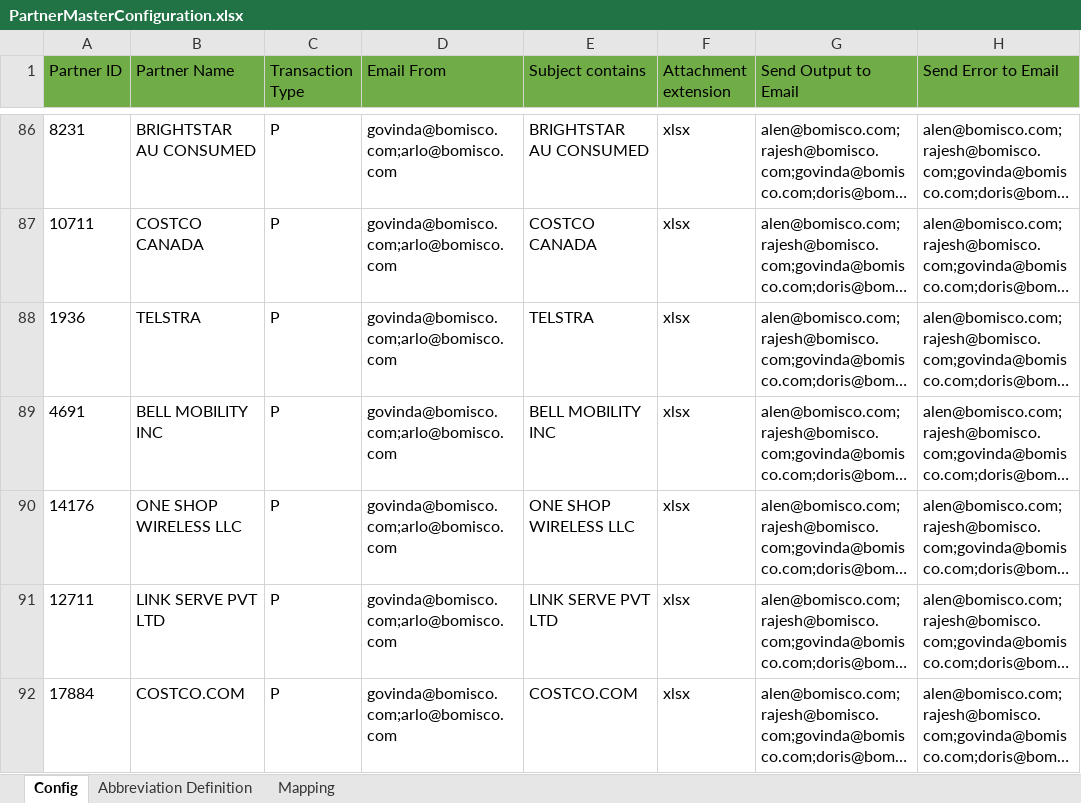
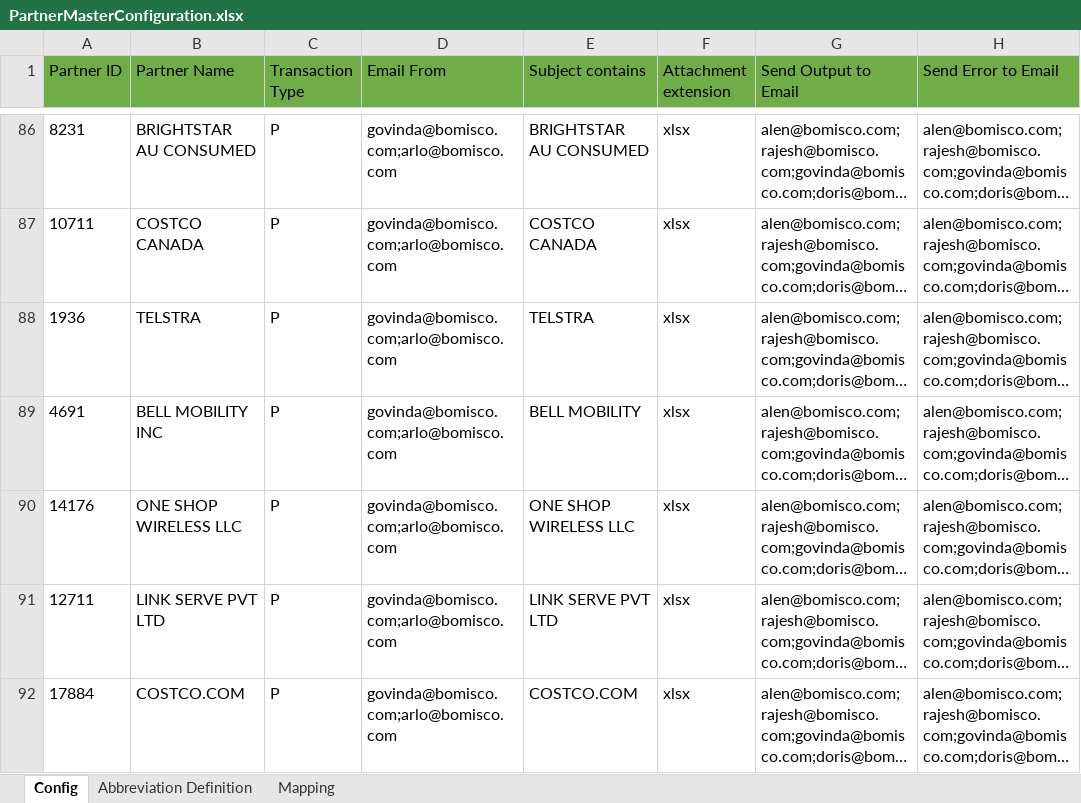
Before and after one commit to alernkn247/PartnerConfiguration, an Excel workbook: PartnerMasterConfiguration.xlsx, sheet Config, drawn as a sheet; only a part is shown, gaps mark what is left out; long unchanged cells end in …; values as stored, in another font and other column widths than the file's, no borders; conditional formats not drawn; the diff names each change by its address in the sheet, - before the commit and + after, or states it on an @@ line.

```diff
--- a/PartnerMasterConfiguration.xlsx (sheet Config)
+++ b/PartnerMasterConfiguration.xlsx (sheet Config)
-E89 (Subject contains): BELL MOBILITY INC
+E89 (Subject contains): BELL MOBILITY
```
Also changed, not shown: sheet Mapping.
